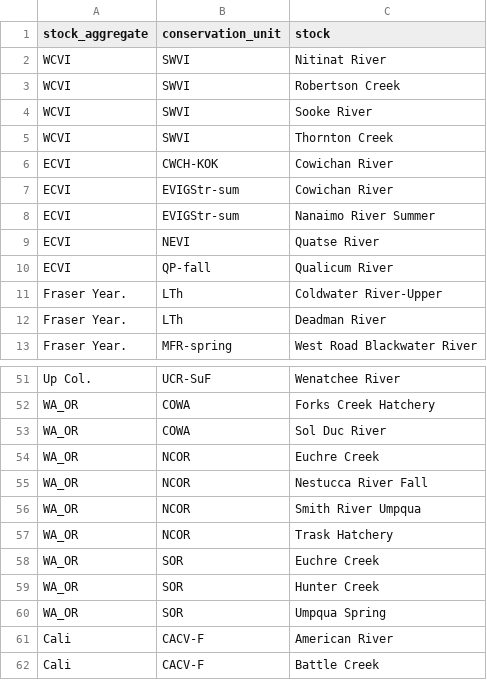
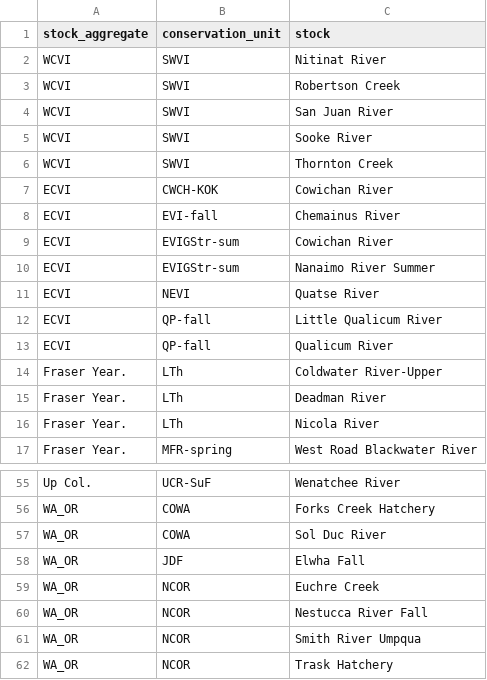
Before and after one commit to Pacific-salmon-assess/chin_catch, a CSV file: data/supp_stock_table.csv, drawn as a sheet; only a part is shown, gaps mark what is left out; the shorter side is filled out with more unchanged rows; the diff names each change by its address in the sheet, - before the commit and + after, or states it on an @@ line.

Commit message:
update data figs w/ 2023 GSI info

```diff
--- a/data/supp_stock_table.csv
+++ b/data/supp_stock_table.csv
+row 4: WCVI | SWVI | San Juan River
+row 8: ECVI | EVI-fall | Chemainus River
+row 12: ECVI | QP-fall | Little Qualicum River
+row 16: Fraser Year. | LTh | Nicola River
+row 58: WA_OR | JDF | Elwha Fall
```
Also changed, not shown: 12 other files.
